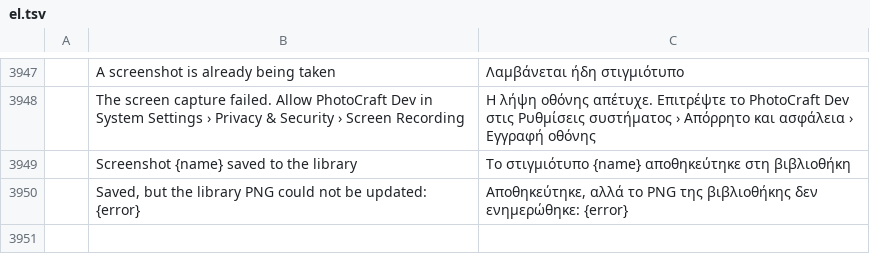
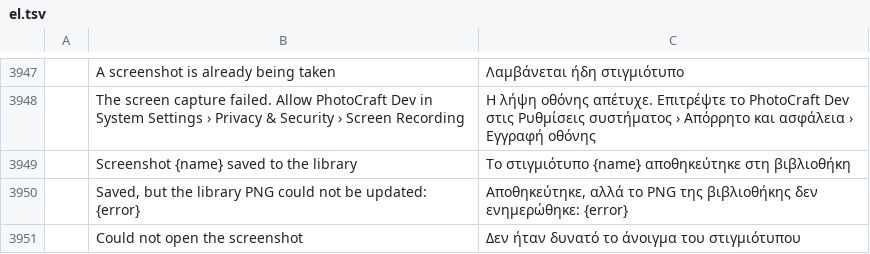
Before and after one commit to SonaliHar/photocraft, a TSV file: crates/ui-egui/src/i18n/el.tsv, drawn as a sheet; only a part is shown, gaps mark what is left out; the diff names each change by its address in the sheet, - before the commit and + after, or states it on an @@ line.

```diff
--- a/crates/ui-egui/src/i18n/el.tsv
+++ b/crates/ui-egui/src/i18n/el.tsv
+row 3951:  | Could not open the screenshot | Δεν ήταν δυνατό το άνοιγμα του στιγμιότυπου
```
Also changed, not shown: crates/ui-egui/src/i18n/de.tsv, crates/ui-egui/src/i18n/ja.tsv, 22 other files.
